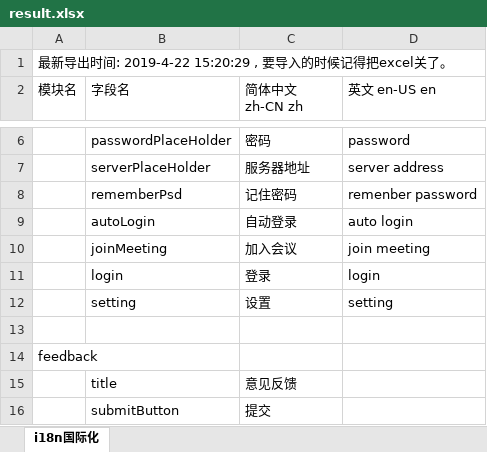
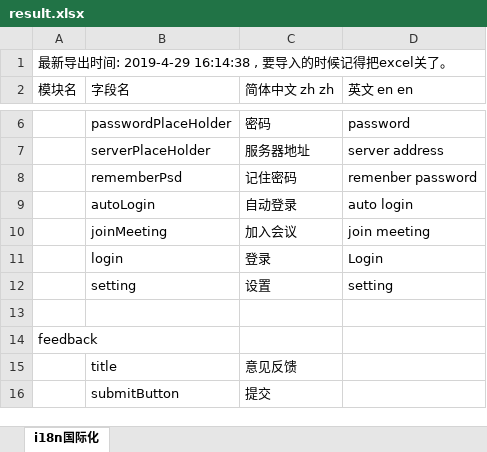
Before and after one commit to zeng450026937/vcd-h5, an Excel workbook: src/renderer/i18n/result.xlsx, sheet i18n国际化, drawn as a sheet; only a part is shown, gaps mark what is left out; values as stored, in another font and other column widths than the file's, no borders; the diff covers the shown part only; the diff names each change by its address in the sheet, - before the commit and + after, or states it on an @@ line.

```diff
--- a/src/renderer/i18n/result.xlsx (sheet i18n国际化)
+++ b/src/renderer/i18n/result.xlsx (sheet i18n国际化)
-A1 (模块名): …出时间: 2019-4-22 15:20:29 , 要导入…
+A1 (模块名): …出时间: 2019-4-29 16:14:38 , 要导入…
-C2: 简体中文 zh-CN zh
+C2: 简体中文 zh zh
-D2: 英文 en-US en
+D2: 英文 en en
-D11 (英文 en en): login
+D11 (英文 en en): Login
```
Also changed, not shown: 100 added rows and 5 edited cells elsewhere in this sheet, 5 other files.
